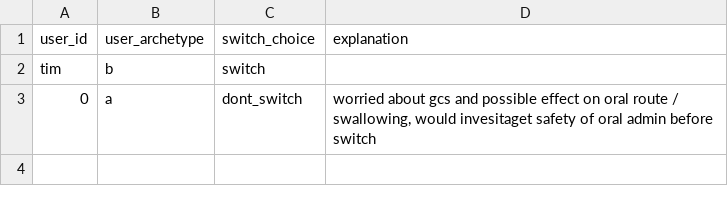
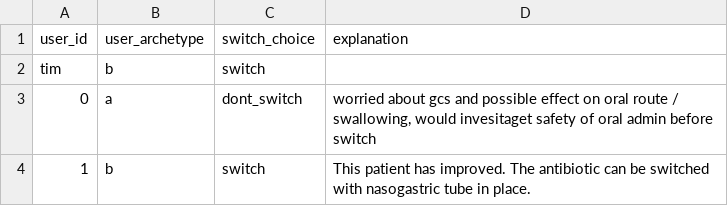
Before and after one commit to WilliamBolton/cdss_demo, a CSV file: cdss_1/cdss_1/switch_results/patient_12_choices.csv, drawn as a sheet.

```diff
--- a/cdss_1/cdss_1/switch_results/patient_12_choices.csv
+++ b/cdss_1/cdss_1/switch_results/patient_12_choices.csv
@@ -3 +3,2 @@ tim,b,switch,
 0,a,dont_switch,"worried about gcs and possible effect on oral route / swallowing, would invesitaget safety of oral admin before switch"
+1,b,switch,This patient has improved. The antibiotic can be switched with nasogastric tube in place.
```
Also changed, not shown: cdss_1/cdss_1/hover_results/demo_hover_events.csv, cdss_1/cdss_1/switch_results/patient_10_choices.csv, 20 other files.
